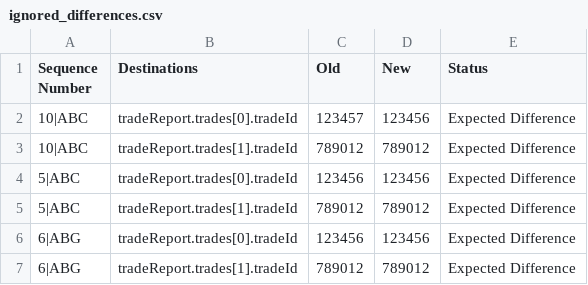
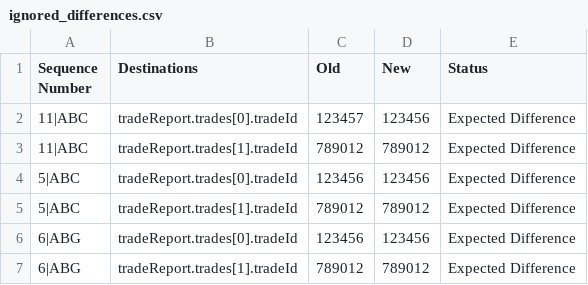
Before and after one commit to bobmirzamitdinov/jsonCompareTool, a CSV file: ignored_differences.csv, drawn as a sheet.

```diff
--- a/ignored_differences.csv
+++ b/ignored_differences.csv
@@ -1,4 +1,4 @@
 Sequence Number,Destinations,Old,New,Status
-10|ABC,tradeReport.trades[0].tradeId,123457,123456,Expected Difference
-10|ABC,tradeReport.trades[1].tradeId,789012,789012,Expected Difference
+11|ABC,tradeReport.trades[0].tradeId,123457,123456,Expected Difference
+11|ABC,tradeReport.trades[1].tradeId,789012,789012,Expected Difference
 5|ABC,tradeReport.trades[0].tradeId,123456,123456,Expected Difference
```
Also changed, not shown: differences.csv, 3 other files.
